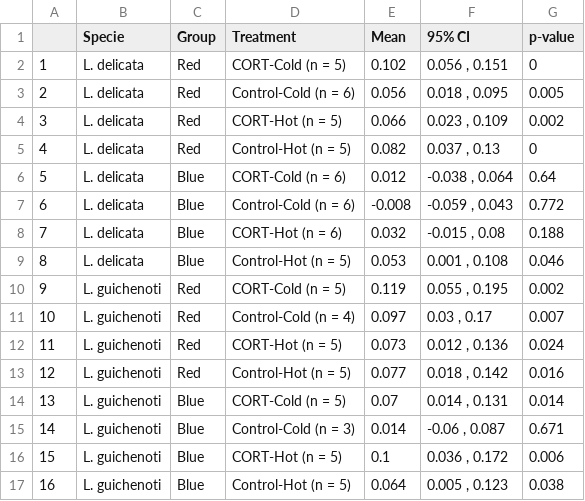
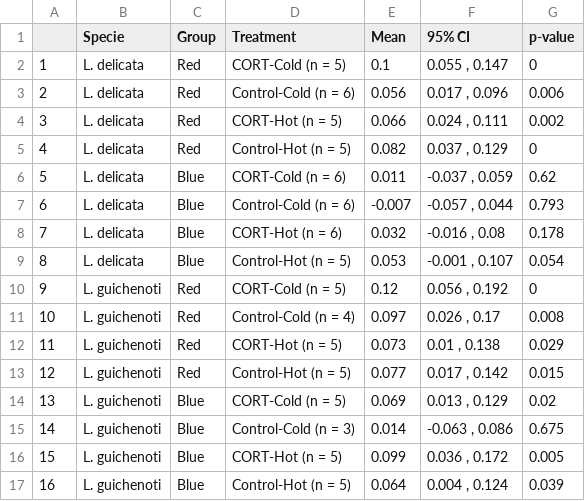
Before and after one commit to Pablo-Recio/CORT_Temp_learning, a CSV file: output/Checking/table_data.csv, drawn as a sheet.

```diff
--- a/output/Checking/table_data.csv
+++ b/output/Checking/table_data.csv
@@ -1,17 +1,17 @@
 "","Specie","Group","Treatment","Mean","95% CI","p-value"
-"1","L. delicata","Red","CORT-Cold (n = 5)",0.102,"0.056 , 0.151",0
-"2","L. delicata","Red","Control-Cold (n = 6)",0.056,"0.018 , 0.095",0.005
-"3","L. delicata","Red","CORT-Hot (n = 5)",0.066,"0.023 , 0.109",0.002
-"4","L. delicata","Red","Control-Hot (n = 5)",0.082,"0.037 , 0.13",0
-"5","L. delicata","Blue","CORT-Cold (n = 6)",0.012,"-0.038 , 0.064",0.64
-"6","L. delicata","Blue","Control-Cold (n = 6)",-0.008,"-0.059 , 0.043",0.772
-"7","L. delicata","Blue","CORT-Hot (n = 6)",0.032,"-0.015 , 0.08",0.188
-"8","L. delicata","Blue","Control-Hot (n = 5)",0.053,"0.001 , 0.108",0.046
-"9","L. guichenoti","Red","CORT-Cold (n = 5)",0.119,"0.055 , 0.195",0.002
-"10","L. guichenoti","Red","Control-Cold (n = 4)",0.097,"0.03 , 0.17",0.007
-"11","L. guichenoti","Red","CORT-Hot (n = 5)",0.073,"0.012 , 0.136",0.024
-"12","L. guichenoti","Red","Control-Hot (n = 5)",0.077,"0.018 , 0.142",0.016
-"13","L. guichenoti","Blue","CORT-Cold (n = 5)",0.07,"0.014 , 0.131",0.014
-"14","L. guichenoti","Blue","Control-Cold (n = 3)",0.014,"-0.06 , 0.087",0.671
-"15","L. guichenoti","Blue","CORT-Hot (n = 5)",0.1,"0.036 , 0.172",0.006
-"16","L. guichenoti","Blue","Control-Hot (n = 5)",0.064,"0.005 , 0.123",0.038
+"1","L. delicata","Red","CORT-Cold (n = 5)",0.1,"0.055 , 0.147",0
+"2","L. delicata","Red","Control-Cold (n = 6)",0.056,"0.017 , 0.096",0.006
+"3","L. delicata","Red","CORT-Hot (n = 5)",0.066,"0.024 , 0.111",0.002
+"4","L. delicata","Red","Control-Hot (n = 5)",0.082,"0.037 , 0.129",0
+"5","L. delicata","Blue","CORT-Cold (n = 6)",0.011,"-0.037 , 0.059",0.62
+"6","L. delicata","Blue","Control-Cold (n = 6)",-0.007,"-0.057 , 0.044",0.793
+"7","L. delicata","Blue","CORT-Hot (n = 6)",0.032,"-0.016 , 0.08",0.178
+"8","L. delicata","Blue","Control-Hot (n = 5)",0.053,"-0.001 , 0.107",0.054
+"9","L. guichenoti","Red","CORT-Cold (n = 5)",0.12,"0.056 , 0.192",0
+"10","L. guichenoti","Red","Control-Cold (n = 4)",0.097,"0.026 , 0.17",0.008
+"11","L. guichenoti","Red","CORT-Hot (n = 5)",0.073,"0.01 , 0.138",0.029
+"12","L. guichenoti","Red","Control-Hot (n = 5)",0.077,"0.017 , 0.142",0.015
+"13","L. guichenoti","Blue","CORT-Cold (n = 5)",0.069,"0.013 , 0.129",0.02
+"14","L. guichenoti","Blue","Control-Cold (n = 3)",0.014,"-0.063 , 0.086",0.675
+"15","L. guichenoti","Blue","CORT-Hot (n = 5)",0.099,"0.036 , 0.172",0.005
+"16","L. guichenoti","Blue","Control-Hot (n = 5)",0.064,"0.004 , 0.124",0.039
```
Also changed, not shown: 7 other files.
